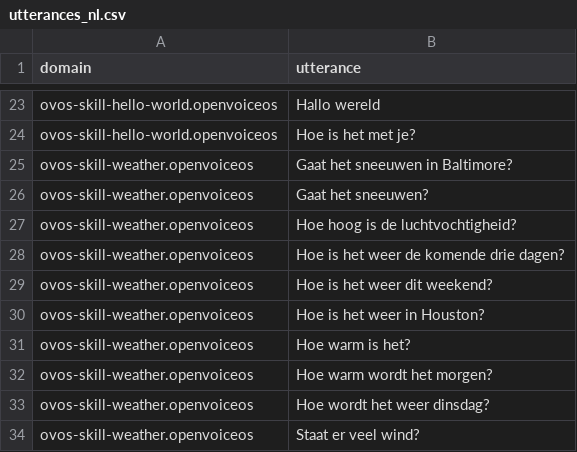
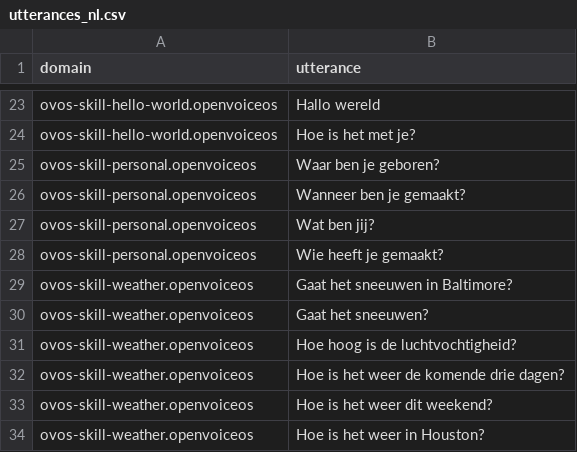
Before and after one commit to OpenVoiceOS/lang-support-tracker, a CSV file: skills/utterances_nl.csv, drawn as a sheet; only a part is shown, gaps mark what is left out; the shorter side is filled out with more unchanged rows.

```diff
--- a/skills/utterances_nl.csv
+++ b/skills/utterances_nl.csv
@@ -24,2 +24,6 @@ ovos-skill-hello-world.openvoiceos,"Hallo wereld"
 ovos-skill-hello-world.openvoiceos,"Hoe is het met je?"
+ovos-skill-personal.openvoiceos,"Waar ben je geboren?"
+ovos-skill-personal.openvoiceos,"Wanneer ben je gemaakt?"
+ovos-skill-personal.openvoiceos,"Wat ben jij?"
+ovos-skill-personal.openvoiceos,"Wie heeft je gemaakt?"
 ovos-skill-weather.openvoiceos,"Gaat het sneeuwen in Baltimore?"
```
Also changed, not shown: skills/intents_nl.csv, 1 other file.
